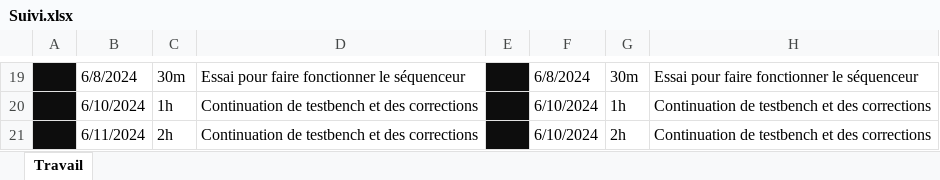
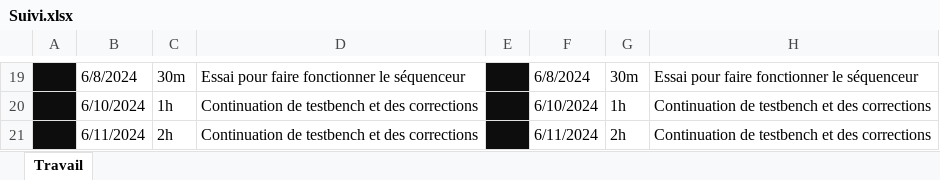
Before and after one commit to stany24/LaboSystemNumeric, an Excel workbook: Suivi.xlsx, sheet Travail, drawn as a sheet; only a part is shown, gaps mark what is left out; values as stored, in another font and other column widths than the file's, no borders; the diff names each change by its address in the sheet, - before the commit and + after, or states it on an @@ line.

Commit message:
Created Rendu 5

```diff
--- a/Suivi.xlsx (sheet Travail)
+++ b/Suivi.xlsx (sheet Travail)
-F21: 6/10/2024
+F21: 6/11/2024
```
